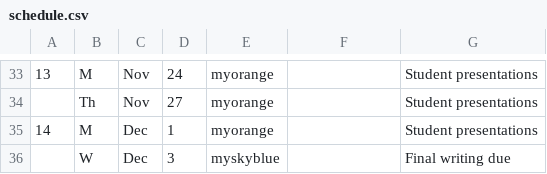
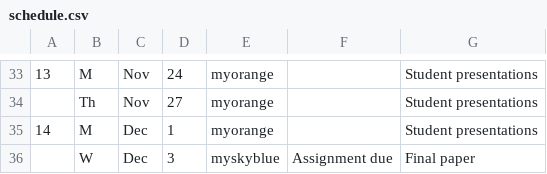
Before and after one commit to blakedyer/eos408-public, a CSV file: Outline/tables/schedule.csv, drawn as a sheet; only a part is shown, gaps mark what is left out; the diff covers the shown part only.

```diff
--- a/Outline/tables/schedule.csv
+++ b/Outline/tables/schedule.csv
@@ -35,2 +35,2 @@
 14,M,Dec,1,myorange,,Student presentations
-,W,Dec,3,myskyblue,,Final writing due
+,W,Dec,3,myskyblue,Assignment due,Final paper
```
Also changed, not shown: 6 added rows, 6 removed rows and 8 edited cells elsewhere in this file, 4 other files.
